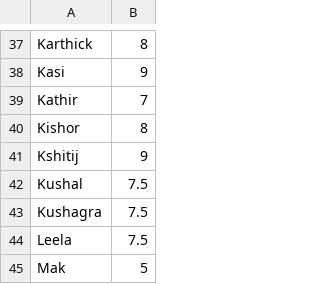
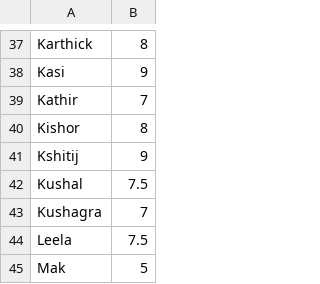
Before and after one commit to jayachandrangs/CityWestBadmintionClub, a CSV file: docs/playerlist.csv, drawn as a sheet; only a part is shown, gaps mark what is left out.

Commit message:
Kushagara.csv

```diff
--- a/docs/playerlist.csv
+++ b/docs/playerlist.csv
@@ -42,3 +42,3 @@ Kshitij,9
 Kushal,7.5
-Kushagra,7.5
+Kushagra,7
 Leela,7.5
```
